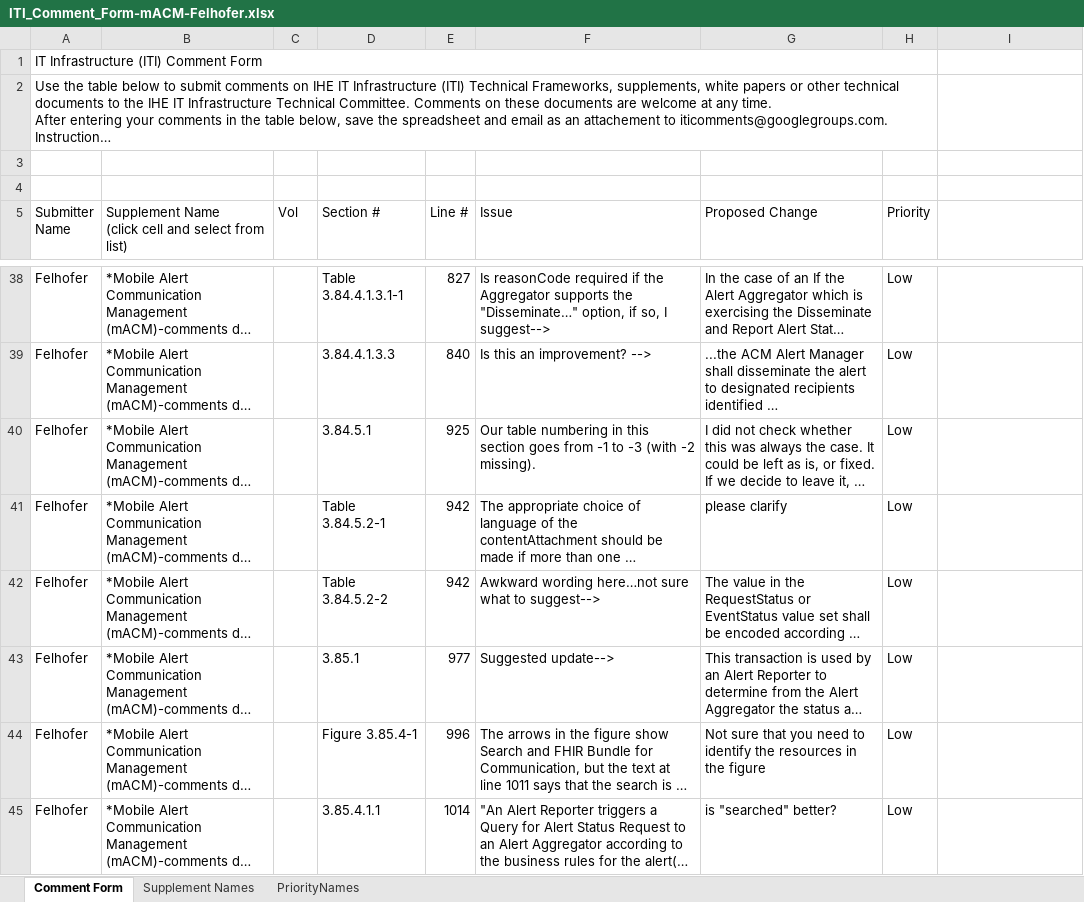
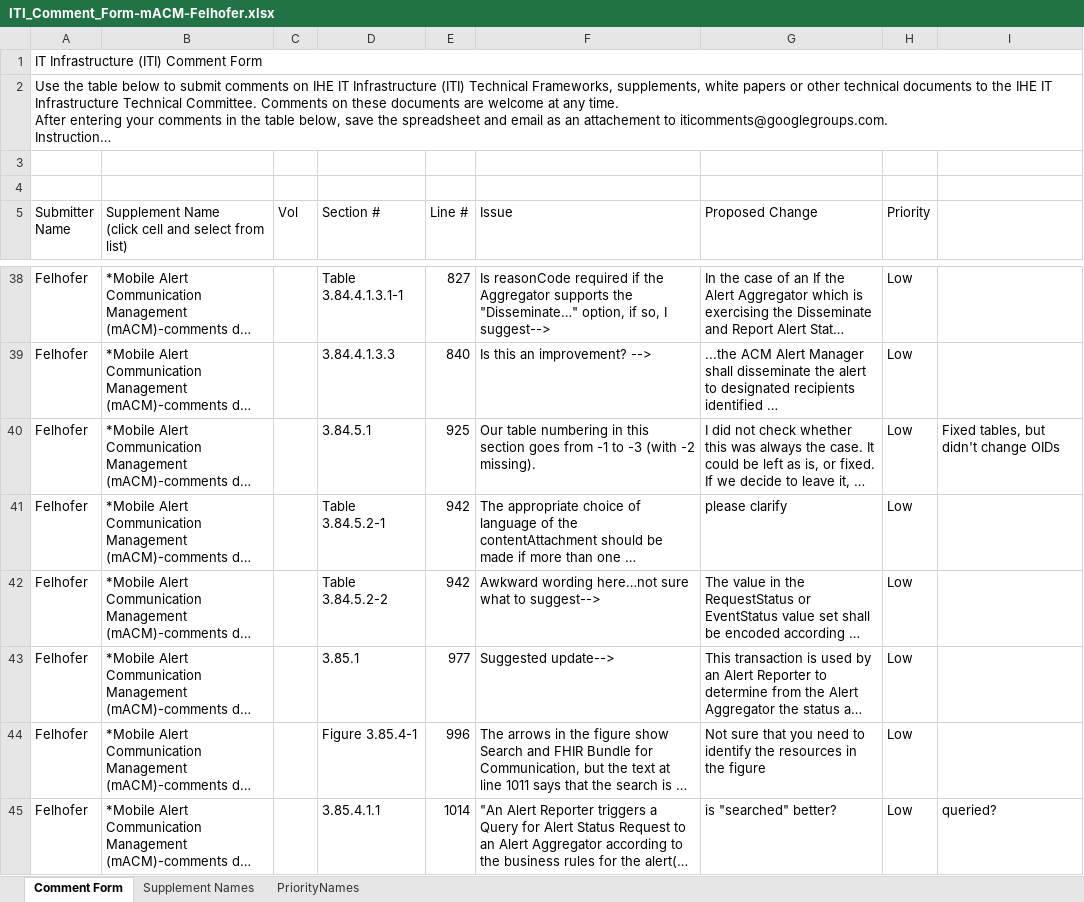
Before and after one commit to IHE/IT-Infrastructure, an Excel workbook: FHIR-R4/ITI_Comment_Form-mACM-Felhofer.xlsx, sheet Comment Form, drawn as a sheet; only a part is shown, gaps mark what is left out; long unchanged cells end in …; values as stored, in another font and other column widths than the file's, no cell formats; the diff names each change by its address in the sheet, - before the commit and + after, or states it on an @@ line.

Commit message:
Updated mACM based on comments
Updated mACM based on public comments and updated comments spreadsheets for further review.

```diff
--- a/FHIR-R4/ITI_Comment_Form-mACM-Felhofer.xlsx (sheet Comment Form)
+++ b/FHIR-R4/ITI_Comment_Form-mACM-Felhofer.xlsx (sheet Comment Form)
-A1:H1 merged
+A1:I1 merged
-A2:H2 merged
+A2:I2 merged
-I40: (empty)
+I40: Fixed tables, but didn't change OIDs
-I45: (empty)
+I45: queried?
```
Also changed, not shown: cell formats, FHIR-R4/IT_Infrastructure_ITI_Technical_Framework_Comment_Form_mACM_Arsenal.xlsx, 2 other files.
